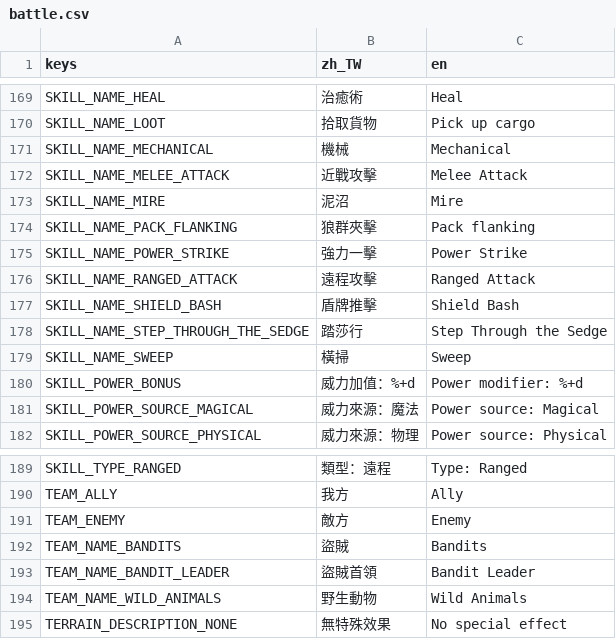
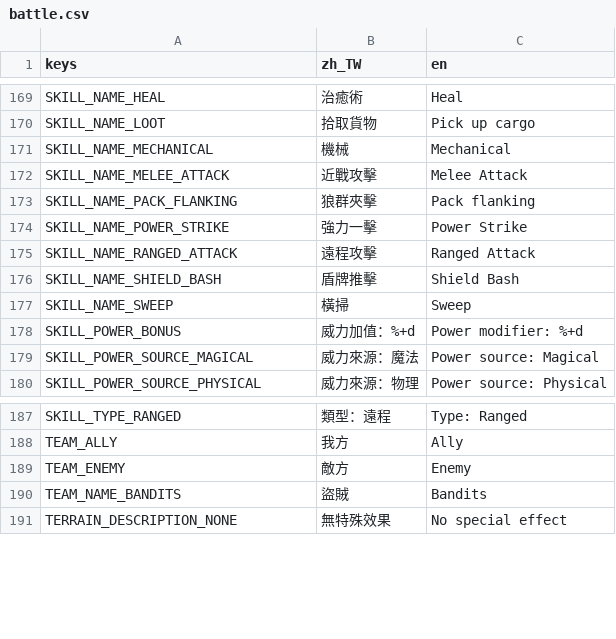
Before and after one commit to raymond-chia/tools, a CSV file: godot/translations/battle.csv, drawn as a sheet; only a part is shown, gaps mark what is left out; the diff covers the shown part only.

```diff
--- a/godot/translations/battle.csv
+++ b/godot/translations/battle.csv
@@ -172,3 +172,2 @@ SKILL_NAME_MECHANICAL,機械,Mechanical
 SKILL_NAME_MELEE_ATTACK,近戰攻擊,Melee Attack
-SKILL_NAME_MIRE,泥沼,Mire
 SKILL_NAME_PACK_FLANKING,狼群夾擊,Pack flanking
@@ -177,3 +176,2 @@ SKILL_NAME_RANGED_ATTACK,遠程攻擊,Ranged Attack
 SKILL_NAME_SHIELD_BASH,盾牌推擊,Shield Bash
-SKILL_NAME_STEP_THROUGH_THE_SEDGE,踏莎行,Step Through the Sedge
 SKILL_NAME_SWEEP,橫掃,Sweep
@@ -192,4 +190,2 @@ TEAM_ENEMY,敵方,Enemy
 TEAM_NAME_BANDITS,盜賊,Bandits
-TEAM_NAME_BANDIT_LEADER,盜賊首領,Bandit Leader
-TEAM_NAME_WILD_ANIMALS,野生動物,Wild Animals
 TERRAIN_DESCRIPTION_NONE,無特殊效果,No special effect
```
Also changed, not shown: 1 added row, 10 removed rows and 2 edited cells elsewhere in this file, 33 other files.
